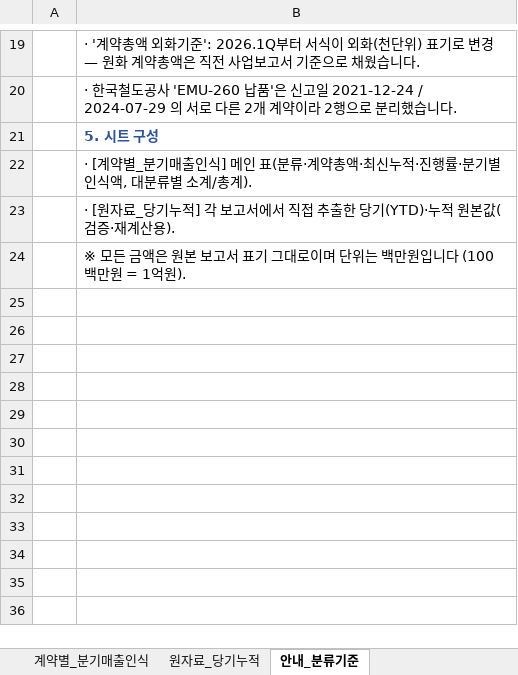
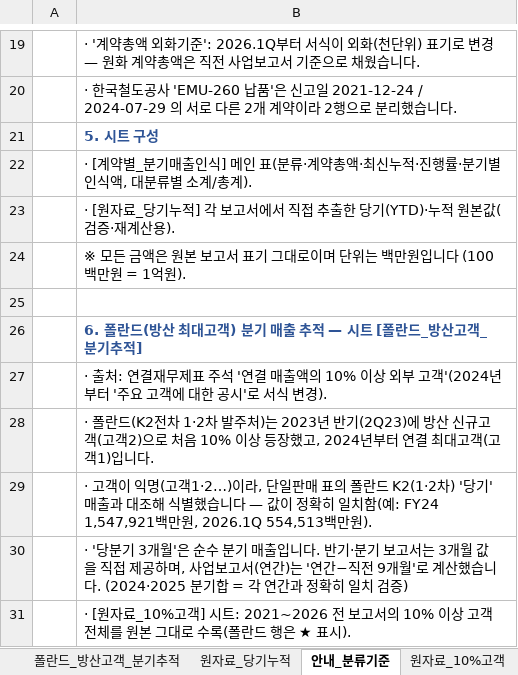
Before and after one commit to JooHo96/jooho96, an Excel workbook: 현대로템_분기별_단일판매공급계약_매출인식.xlsx, sheet 안내_분류기준, drawn as a sheet; only a part is shown, gaps mark what is left out; values as stored, in another font and other column widths than the file's, no borders; the diff names each change by its address in the sheet, - before the commit and + after, or states it on an @@ line.

```diff
--- a/현대로템_분기별_단일판매공급계약_매출인식.xlsx (sheet 안내_분류기준)
+++ b/현대로템_분기별_단일판매공급계약_매출인식.xlsx (sheet 안내_분류기준)
+sheet tab: 폴란드_방산고객_분기추적
+sheet tab: 원자료_10%고객
+row 25: (empty)
+row 26:  | 6. 폴란드(방산 최대고객) 분기 매출 추적 — 시트 [폴란드_방산고객_분기추적]
+row 27:  | · 출처: 연결재무제표 주석 '연결 매출액의 10% 이상 외부 고객'(2024년부터 '주요 고객에 대한 공시'로 서식 변경).
+row 28:  | · 폴란드(K2전차 1·2차 발주처)는 2023년 반기(2Q23)에 방산 신규고객(고객2)으로 처음 10% 이상 등장했고, 2024년부터 연결 최대고객(고객1)입니다.
+row 29:  | · 고객이 익명(고객1·2…)이라, 단일판매 표의 폴란드 K2(1·2차) '당기' 매출과 대조해 식별했습니다 — 값이 정확히 일치함(예: FY24 1,547,921백만원, 2026.1Q 554,513백만원).
+row 30:  | · '당분기 3개월'은 순수 분기 매출입니다. 반기·분기 보고서는 3개월 값을 직접 제공하며, 사업보고서(연간)는 '연간−직전 9개월'로 계산했습니다. (2024·2025 분기합 = 각 연간과 정확히 일치 검증)
+row 31:  | · [원자료_10%고객] 시트: 2021~2026 전 보고서의 10% 이상 고객 전체를 원본 그대로 수록(폴란드 행은 ★ 표시).
```
Also changed, not shown: 2 other files.
